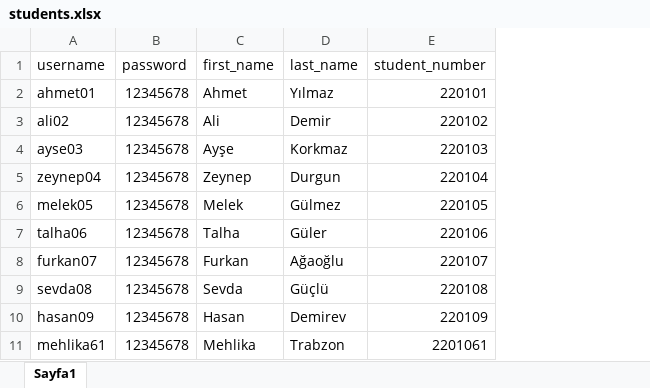
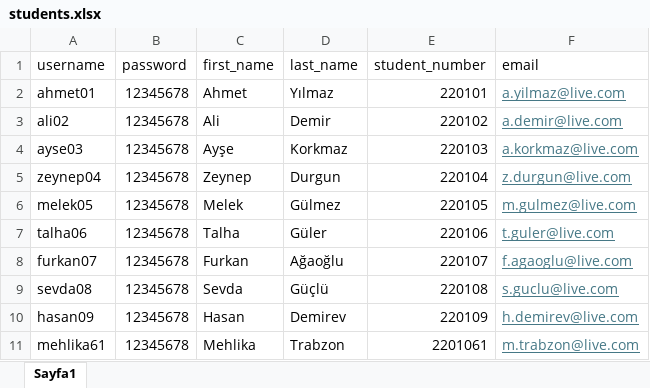
Before and after one commit to Skymoon23/djangoB-k-c-lerProjesi, an Excel workbook: students.xlsx, sheet Sayfa1, drawn as a sheet; values as stored, in another font and other column widths than the file's, no borders; the diff names each change by its address in the sheet, - before the commit and + after, or states it on an @@ line.

Commit message:
eksik student mailleri eklendi

```diff
--- a/students.xlsx (sheet Sayfa1)
+++ b/students.xlsx (sheet Sayfa1)
+column F (email), rows 2-11: a.yilmaz@live.com | a.demir@live.com | a.korkmaz@live.com | z.durgun@live.com | m.gulmez@live.com | t.guler@live.com | f.agaoglu@live.com | s.guclu@live.com | h.demirev@live.com | m.trabzon@live.com
```
Also changed, not shown: 1 other file.
